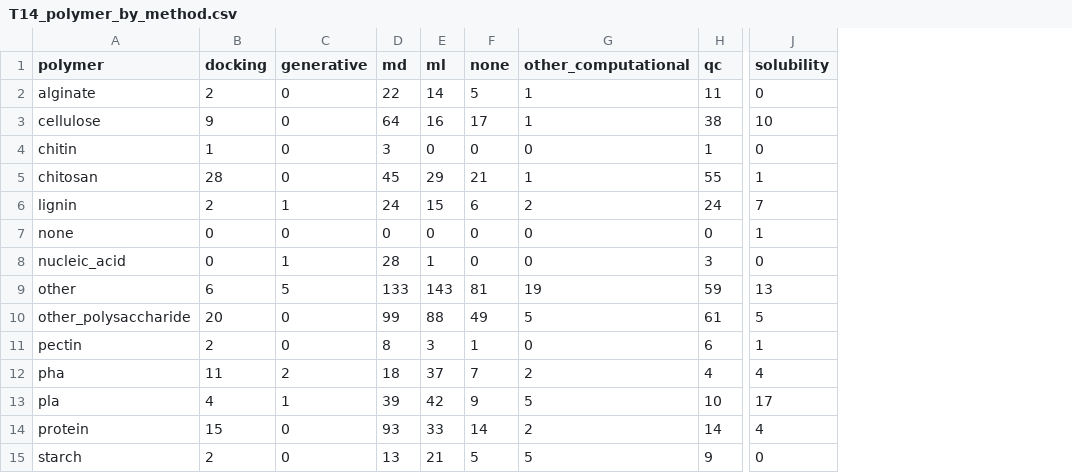
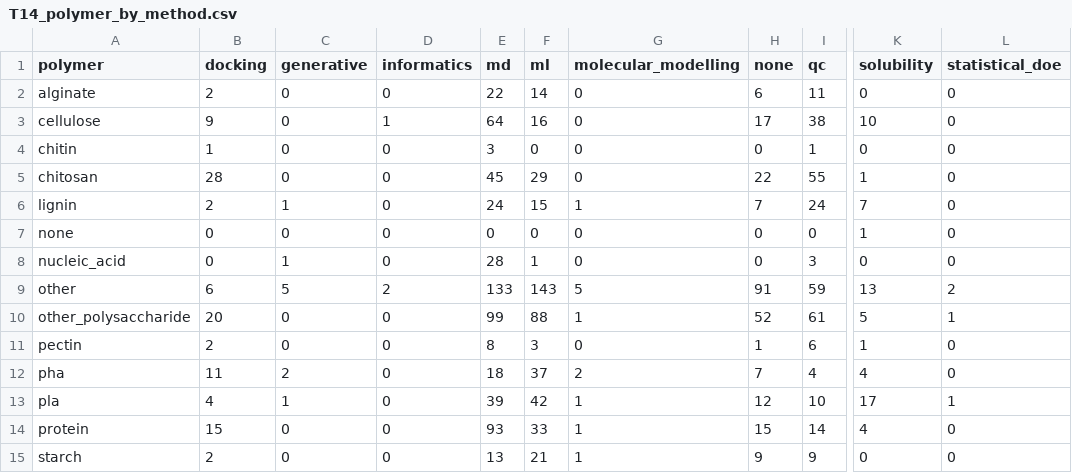
Before and after one commit to In-Silico-RG/Biopolymers, a CSV file: outputs/tables/T14_polymer_by_method.csv, drawn as a sheet; only a part is shown, gaps mark what is left out; removed rows and columns are numbered as before the commit, all else as after; the diff names each change by its address in the sheet, - before the commit and + after, or states it on an @@ line.

```diff
--- a/outputs/tables/T14_polymer_by_method.csv
+++ b/outputs/tables/T14_polymer_by_method.csv
+column D (informatics), rows 2-15: 0 | 1 | 0 | 0 | 0 | 0 | 0 | 2 | 0 | 0 | 0 | 0 | 0 | 0
+column G (molecular_modelling), rows 2-15: 0 | 0 | 0 | 0 | 1 | 0 | 0 | 5 | 1 | 0 | 2 | 1 | 1 | 1
-column G (other_computational), rows 2-15: 1 | 1 | 0 | 1 | 2 | 0 | 0 | 19 | 5 | 0 | 2 | 5 | 2 | 5
+column L (statistical_doe), rows 2-15: 0 | 0 | 0 | 0 | 0 | 0 | 0 | 2 | 1 | 0 | 0 | 1 | 0 | 0
-H2 (none): 5
+H2 (none): 6
-H5 (none): 21
+H5 (none): 22
-H6 (none): 6
+H6 (none): 7
-H9 (none): 81
+H9 (none): 91
-H10 (none): 49
+H10 (none): 52
-H13 (none): 9
+H13 (none): 12
-H14 (none): 14
+H14 (none): 15
-H15 (none): 5
+H15 (none): 9
```
Also changed, not shown: outputs/tables/T11_corrected_method_share.csv, outputs/tables/T12_method_mix.csv, 14 other files.
